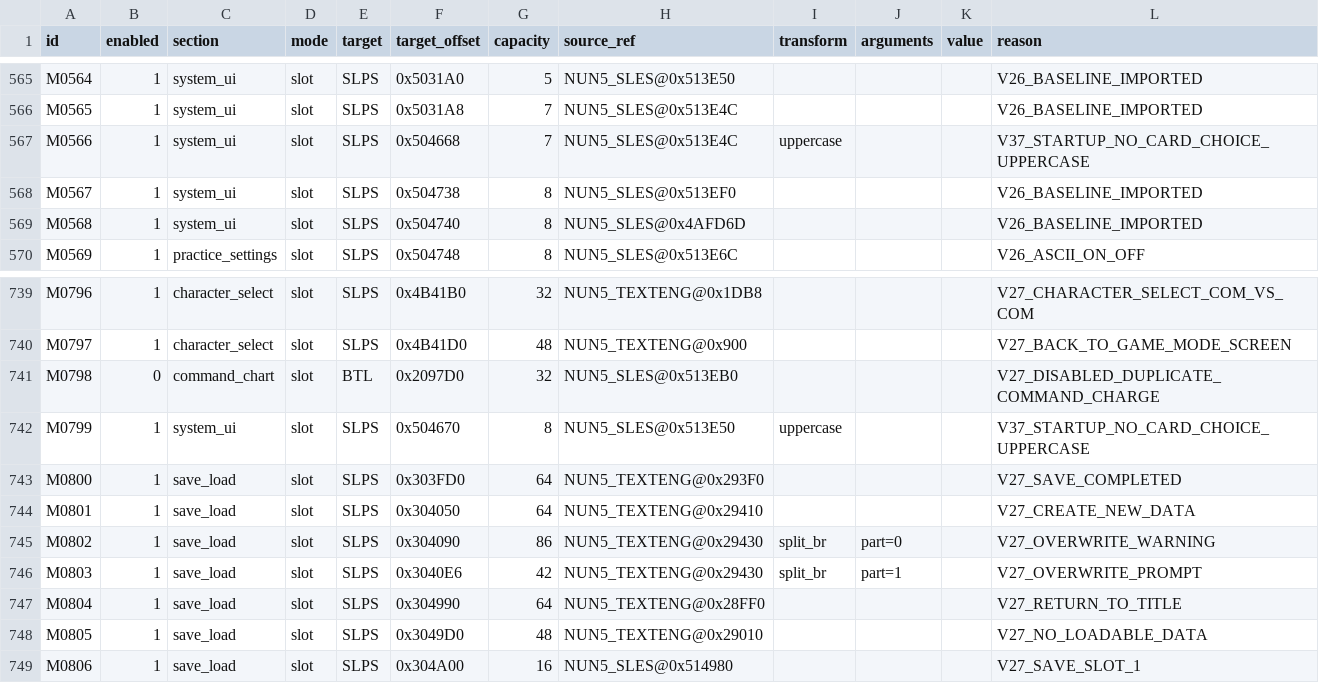
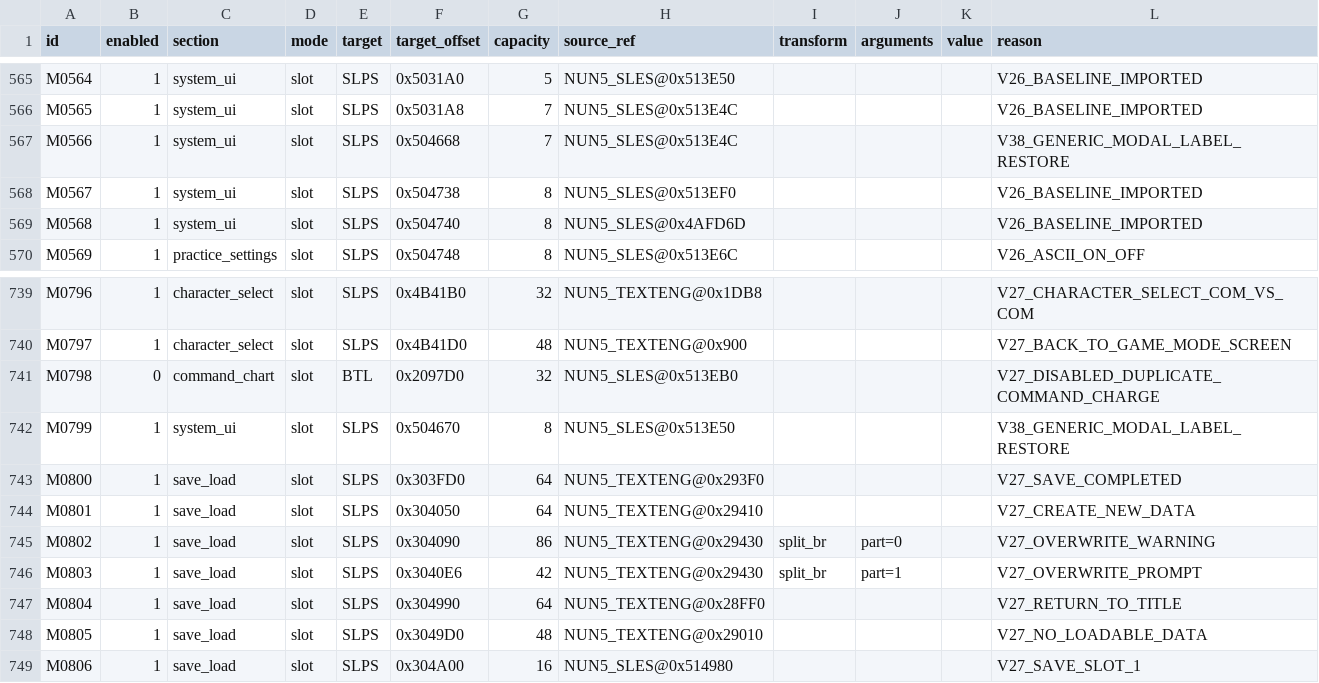
Before and after one commit to solid1353/NA2-Modding, a TSV file: na2_patcher/features/localization/translation_importer/mappings.tsv, drawn as a sheet; only a part is shown, gaps mark what is left out.

```diff
--- a/na2_patcher/features/localization/translation_importer/mappings.tsv
+++ b/na2_patcher/features/localization/translation_importer/mappings.tsv
@@ -566,3 +566,3 @@ M0564	1	system_ui	slot	SLPS	0x5031A0	5	NUN5_SLES@0x513E50				V26_BASELINE_IMPORT
 M0565	1	system_ui	slot	SLPS	0x5031A8	7	NUN5_SLES@0x513E4C				V26_BASELINE_IMPORTED
-M0566	1	system_ui	slot	SLPS	0x504668	7	NUN5_SLES@0x513E4C	uppercase			V37_STARTUP_NO_CARD_CHOICE_UPPERCASE
+M0566	1	system_ui	slot	SLPS	0x504668	7	NUN5_SLES@0x513E4C				V38_GENERIC_MODAL_LABEL_RESTORE
 M0567	1	system_ui	slot	SLPS	0x504738	8	NUN5_SLES@0x513EF0				V26_BASELINE_IMPORTED
@@ -741,3 +741,3 @@ M0797	1	character_select	slot	SLPS	0x4B41D0	48	NUN5_TEXTENG@0x900				V27_BACK_TO
 M0798	0	command_chart	slot	BTL	0x2097D0	32	NUN5_SLES@0x513EB0				V27_DISABLED_DUPLICATE_COMMAND_CHARGE
-M0799	1	system_ui	slot	SLPS	0x504670	8	NUN5_SLES@0x513E50	uppercase			V37_STARTUP_NO_CARD_CHOICE_UPPERCASE
+M0799	1	system_ui	slot	SLPS	0x504670	8	NUN5_SLES@0x513E50				V38_GENERIC_MODAL_LABEL_RESTORE
 M0800	1	save_load	slot	SLPS	0x303FD0	64	NUN5_TEXTENG@0x293F0				V27_SAVE_COMPLETED
```
Also changed, not shown: na2_patcher/profiles/current/features.tsv, 4 other files.
